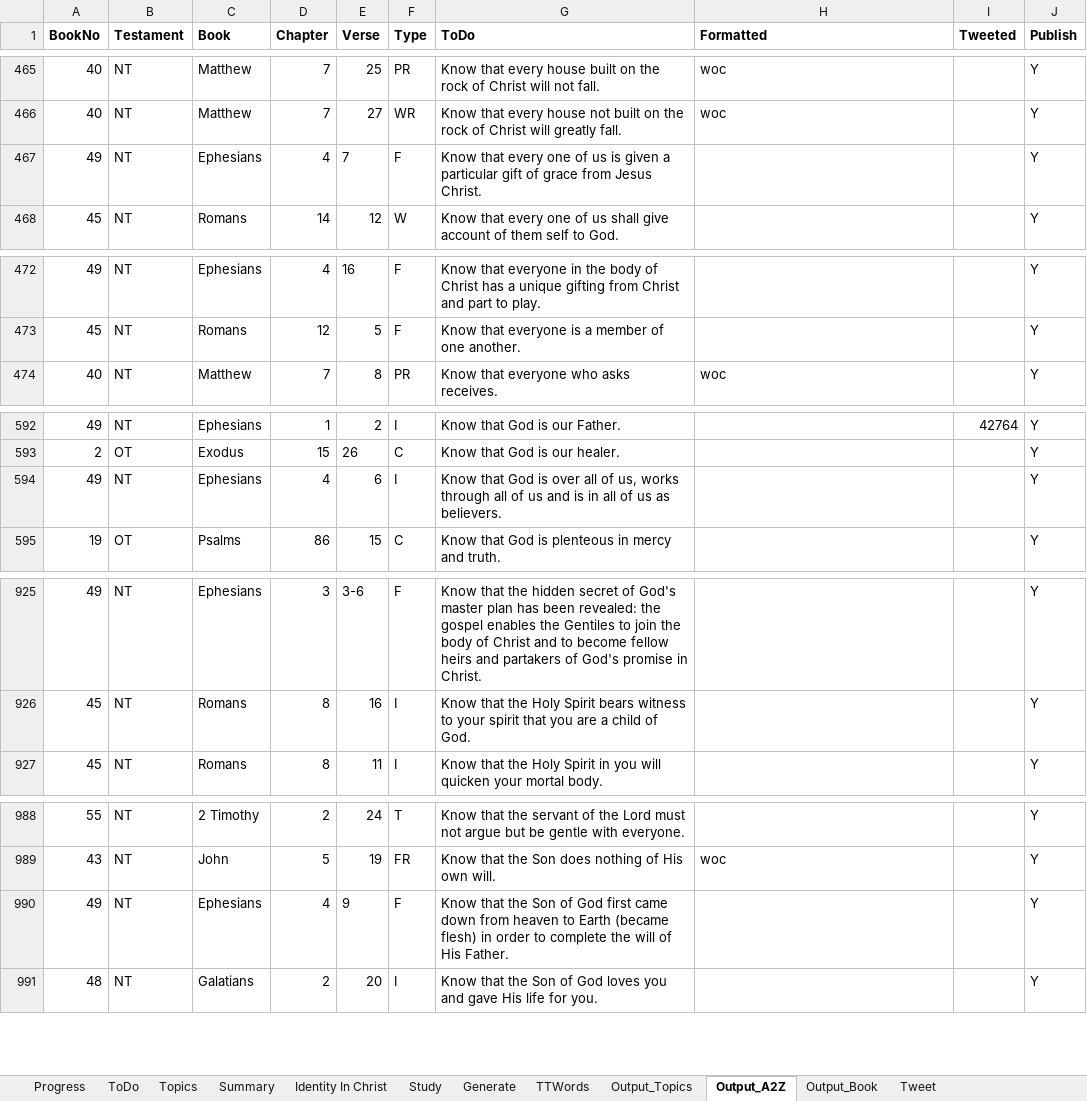
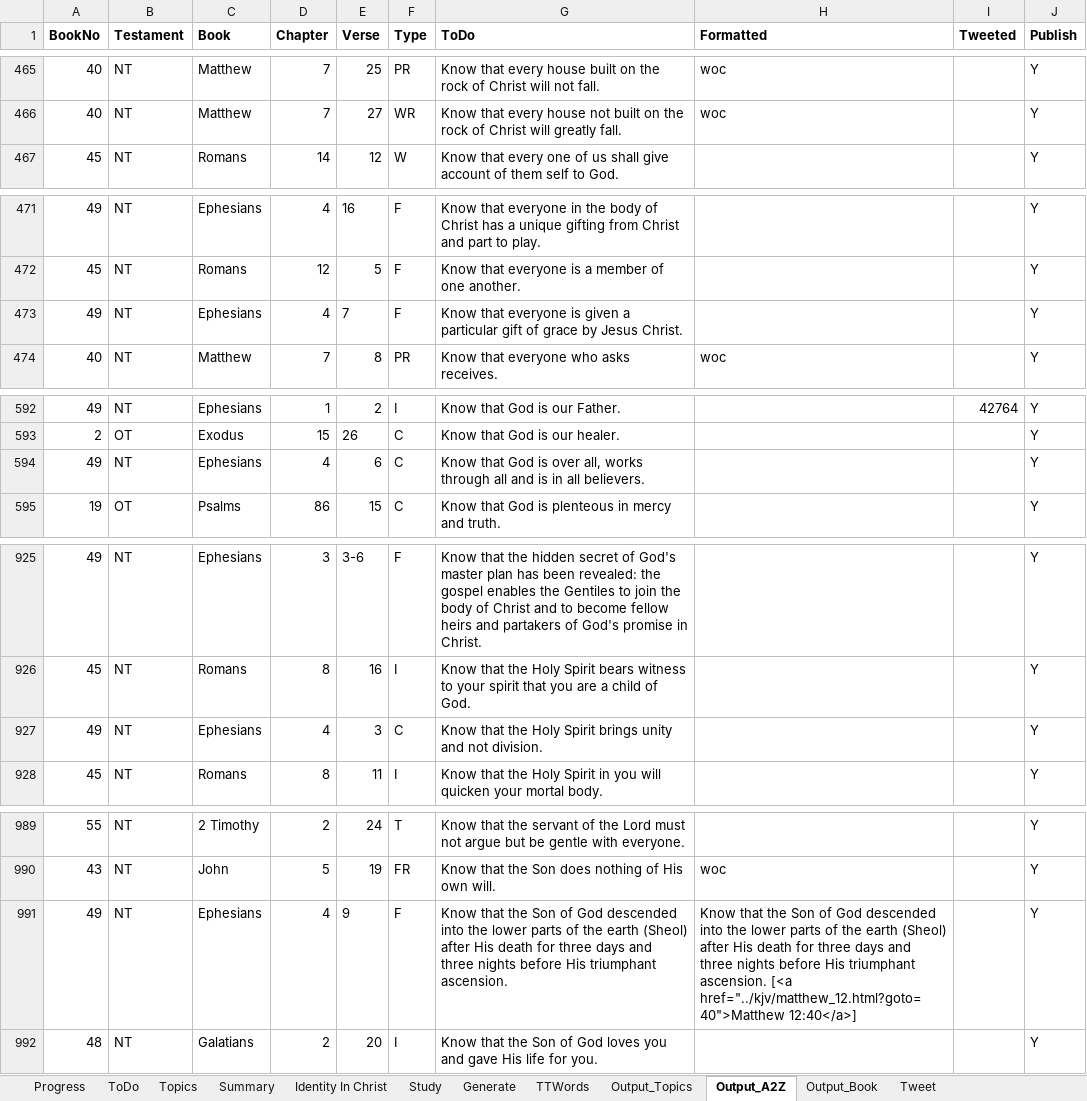
Before and after one commit to simptim1967/todobible, an Excel workbook: TodoBible.xlsm, sheet Output_A2Z, drawn as a sheet; only a part is shown, gaps mark what is left out; values as stored, in another font and other column widths than the file's, no borders; removed rows and columns are numbered as before the commit, all else as after; the diff covers the shown part only; the diff names each change by its address in the sheet, - before the commit and + after, or states it on an @@ line.

```diff
--- a/TodoBible.xlsm (sheet Output_A2Z)
+++ b/TodoBible.xlsm (sheet Output_A2Z)
-row 467: 49 | NT | Ephesians | 4 | 7 | F | Know that every one of us is given a particular gift of grace from Jesus Christ. |  |  | Y
+row 473: 49 | NT | Ephesians | 4 | 7 | F | Know that everyone is given a particular gift of grace by Jesus Christ. |  |  | Y
-F594 (Type): I
+F594 (Type): C
-G594 (ToDo): …is over all of us, works through all of us and is in all of us as believers.
+G594 (ToDo): …is over all, works through all and is in all believers.
+row 927: 49 | NT | Ephesians | 4 | 3 | C | Know that the Holy Spirit brings unity and not division. |  |  | Y
-G991 (ToDo): …of God first came down from heaven to Earth (became flesh) in order to complete the will of His Father.
+G991 (ToDo): …of God descended into the lower parts of the earth (Sheol) after His death for three days and three nights before His triumphant ascension.
-H991 (Formatted): (empty)
+H991 (Formatted): Know that the Son of God descended into the lower parts of the earth (Sheol) after His death for three days and three nights before His triumphant ascension. [<a href="../kjv/matthew_12.html?goto=40">Matthew 12:40</a>]
```
Also changed, not shown: 3 edited cells elsewhere in this sheet, sheet Output_Topics, sheet ToDo, sheet Output_Book, sheet Topics, sheet Generate, analysis/index/ephesians.xlsm, 14 other files.
